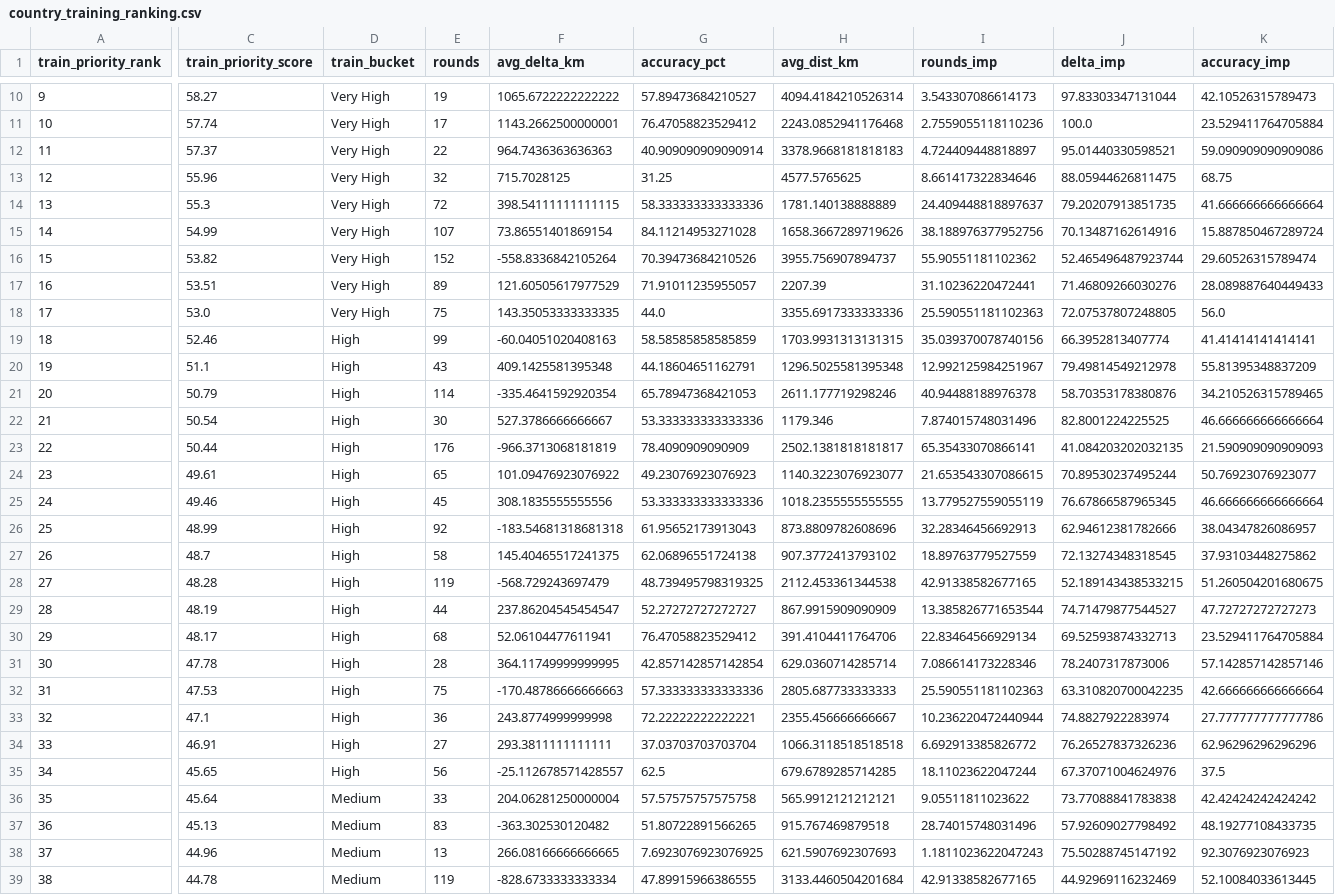
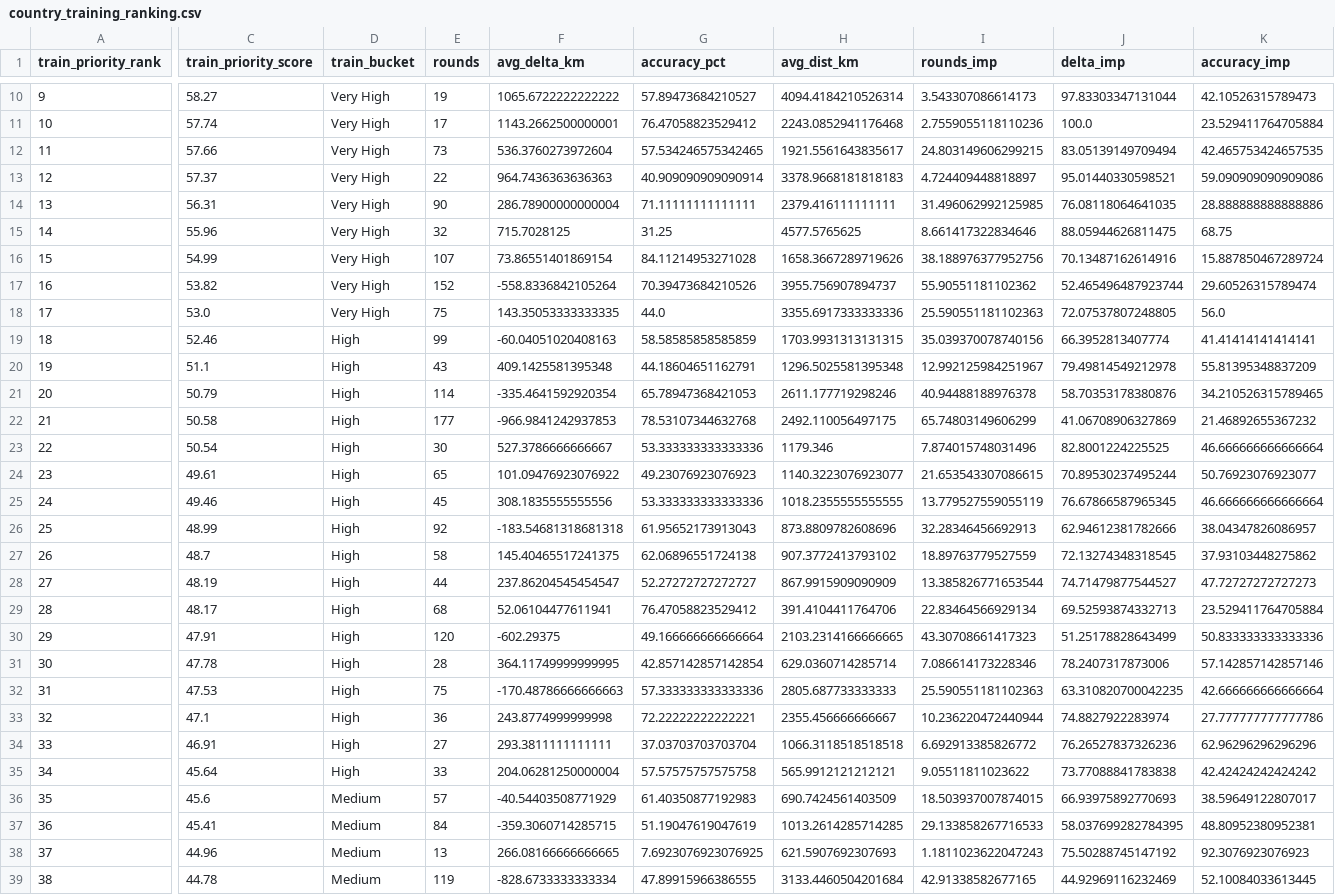
Before and after one commit to pedrosalgado22/Live_Geoguessr_Dashboard, a CSV file: country_training_ranking.csv, drawn as a sheet; only a part is shown, gaps mark what is left out; removed rows and columns are numbered as before the commit, all else as after; rows hold the shown columns only; the diff covers the shown part only; the diff names each change by its address in the sheet, - before the commit and + after, or states it on an @@ line.

```diff
--- a/country_training_ranking.csv
+++ b/country_training_ranking.csv
+row 12: 11 | 57.66 | Very High | 73 | 536.3760273972604 | 57.534246575342465 | 1921.5561643835617 | 24.803149606299215 | 83.05139149709494 | 42.465753424657535
-A13 (train_priority_rank): 11
+A13 (train_priority_rank): 12
+row 14: 13 | 56.31 | Very High | 90 | 286.78900000000004 | 71.11111111111111 | 2379.416111111111 | 31.496062992125985 | 76.08118064641035 | 28.888888888888886
-A15 (train_priority_rank): 12
+A15 (train_priority_rank): 14
-row 14: 13 | 55.3 | Very High | 72 | 398.54111111111115 | 58.333333333333336 | 1781.140138888889 | 24.409448818897637 | 79.20207913851735 | 41.666666666666664
-A16 (train_priority_rank): 14
+A16 (train_priority_rank): 15
-A17 (train_priority_rank): 15
+A17 (train_priority_rank): 16
-row 17: 16 | 53.51 | Very High | 89 | 121.60505617977529 | 71.91011235955057 | 2207.39 | 31.10236220472441 | 71.46809266030276 | 28.089887640449433
+row 22: 21 | 50.58 | High | 177 | -966.9841242937853 | 78.53107344632768 | 2492.110056497175 | 65.74803149606299 | 41.06708906327869 | 21.46892655367232
-A23 (train_priority_rank): 21
+A23 (train_priority_rank): 22
-row 23: 22 | 50.44 | High | 176 | -966.3713068181819 | 78.4090909090909 | 2502.1381818181817 | 65.35433070866141 | 41.084203202032135 | 21.590909090909093
-row 28: 27 | 48.28 | High | 119 | -568.729243697479 | 48.739495798319325 | 2112.453361344538 | 42.91338582677165 | 52.189143438533215 | 51.260504201680675
-A28 (train_priority_rank): 28
+A28 (train_priority_rank): 27
-A29 (train_priority_rank): 29
+A29 (train_priority_rank): 28
+row 30: 29 | 47.91 | High | 120 | -602.29375 | 49.166666666666664 | 2103.2314166666665 | 43.30708661417323 | 51.25178828643499 | 50.833333333333336
-row 35: 34 | 45.65 | High | 56 | -25.112678571428557 | 62.5 | 679.6789285714285 | 18.11023622047244 | 67.37071004624976 | 37.5
-A35 (train_priority_rank): 35
+A35 (train_priority_rank): 34
-D35 (train_bucket): Medium
+D35 (train_bucket): High
+row 36: 35 | 45.6 | Medium | 57 | -40.54403508771929 | 61.40350877192983 | 690.7424561403509 | 18.503937007874015 | 66.93975892770693 | 38.59649122807017
-C37 (train_priority_score): 45.13
+C37 (train_priority_score): 45.41
-E37 (rounds): 83
+E37 (rounds): 84
-F37 (avg_delta_km): -363.302530120482
+F37 (avg_delta_km): -359.3060714285715
-G37 (accuracy_pct): 51.80722891566265
+G37 (accuracy_pct): 51.19047619047619
-H37 (avg_dist_km): 915.767469879518
+H37 (avg_dist_km): 1013.2614285714285
-I37 (rounds_imp): 28.74015748031496
+I37 (rounds_imp): 29.133858267716533
-J37 (delta_imp): 57.92609027798492
+J37 (delta_imp): 58.037699282784395
-K37 (accuracy_imp): 48.19277108433735
+K37 (accuracy_imp): 48.80952380952381
```
Also changed, not shown: 1 edited cell elsewhere in this file, country_summary.csv, games.csv, 1 other file.
